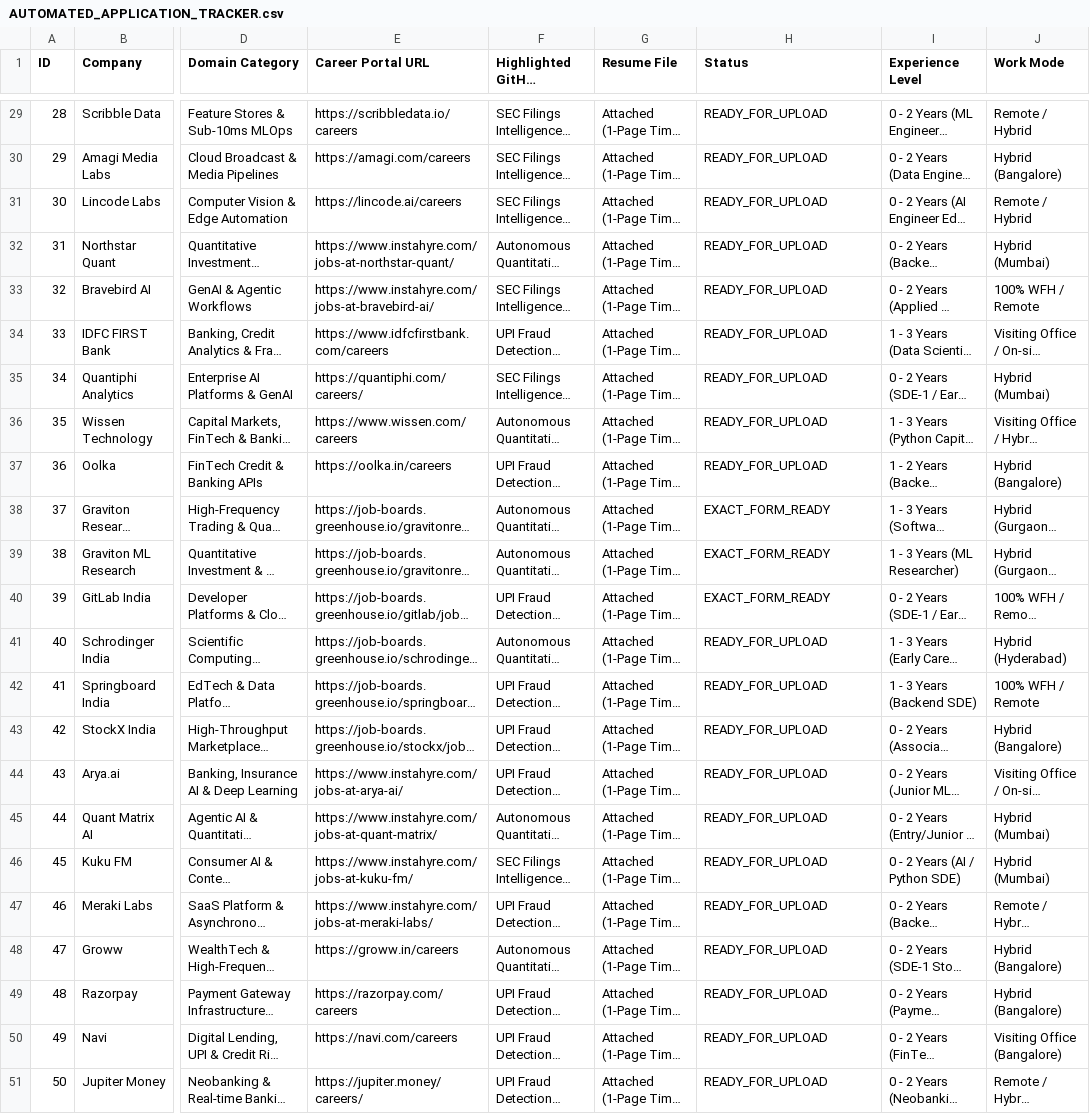
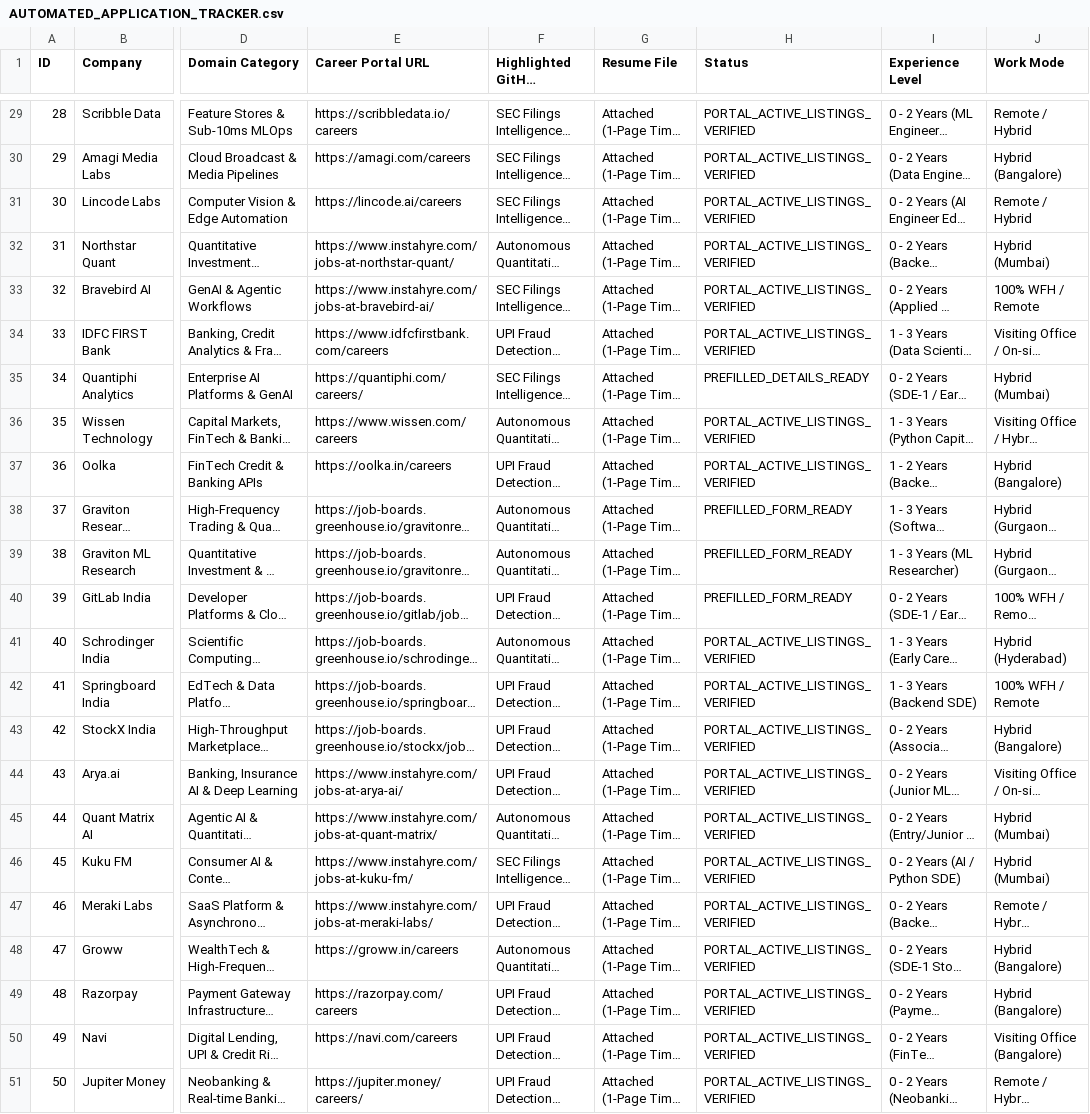
Before and after one commit to dhungababa/deva, a CSV file: AUTOMATED_APPLICATION_TRACKER.csv, drawn as a sheet; only a part is shown, gaps mark what is left out; long unchanged cells end in …; the diff covers the shown part only; the diff names each change by its address in the sheet, - before the commit and + after, or states it on an @@ line.

```diff
--- a/AUTOMATED_APPLICATION_TRACKER.csv
+++ b/AUTOMATED_APPLICATION_TRACKER.csv
-H29:H34 (Status): READY_FOR_UPLOAD
+H29:H34 (Status): PORTAL_ACTIVE_LISTINGS_VERIFIED
-H35 (Status): READY_FOR_UPLOAD
+H35 (Status): PREFILLED_DETAILS_READY
-H36:H37 (Status): READY_FOR_UPLOAD
+H36:H37 (Status): PORTAL_ACTIVE_LISTINGS_VERIFIED
-H38:H40 (Status): EXACT_FORM_READY
+H38:H40 (Status): PREFILLED_FORM_READY
-H41:H51 (Status): READY_FOR_UPLOAD
+H41:H51 (Status): PORTAL_ACTIVE_LISTINGS_VERIFIED
```
Also changed, not shown: 27 edited cells elsewhere in this file, 1 other file.
